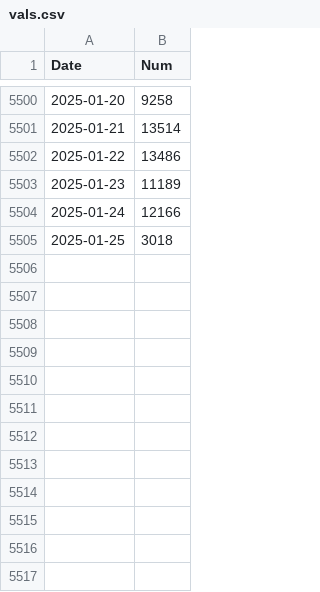
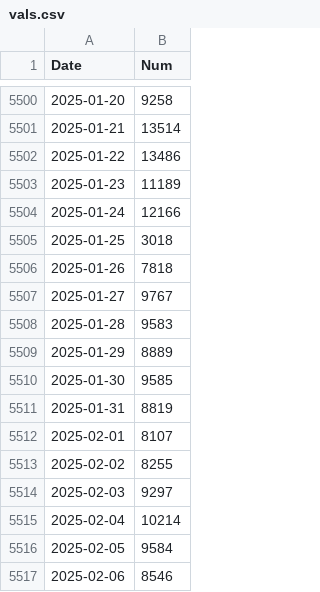
Before and after one commit to nik-pi/311Forecasting, a CSV file: model/vals.csv, drawn as a sheet; only a part is shown, gaps mark what is left out; the diff names each change by its address in the sheet, - before the commit and + after, or states it on an @@ line.

```diff
--- a/model/vals.csv
+++ b/model/vals.csv
+row 5506: 2025-01-26 | 7818
+row 5507: 2025-01-27 | 9767
+row 5508: 2025-01-28 | 9583
+row 5509: 2025-01-29 | 8889
+row 5510: 2025-01-30 | 9585
+row 5511: 2025-01-31 | 8819
+row 5512: 2025-02-01 | 8107
+row 5513: 2025-02-02 | 8255
+row 5514: 2025-02-03 | 9297
+row 5515: 2025-02-04 | 10214
+row 5516: 2025-02-05 | 9584
+row 5517: 2025-02-06 | 8546
```
